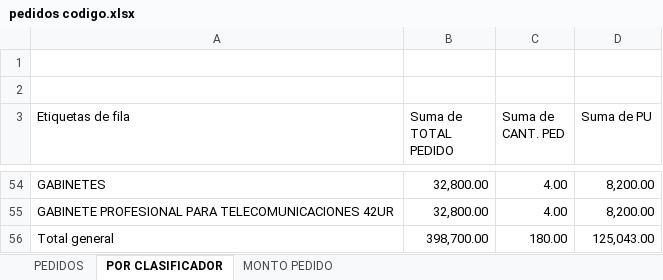
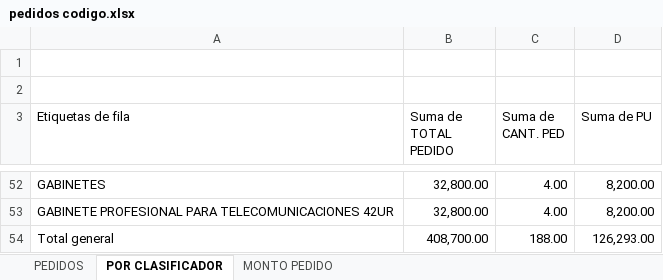
Before and after one commit to mrlivano/TIC-PALACIO, an Excel workbook: pedidos codigo.xlsx, sheet POR CLASIFICADOR, drawn as a sheet; only a part is shown, gaps mark what is left out; values as stored, in another font and other column widths than the file's, no borders; removed rows and columns are numbered as before the commit, all else as after; the diff covers the shown part only; the diff names each change by its address in the sheet, - before the commit and + after, or states it on an @@ line.

```diff
--- a/pedidos codigo.xlsx (sheet POR CLASIFICADOR)
+++ b/pedidos codigo.xlsx (sheet POR CLASIFICADOR)
-row 56: Total general | 398,700.00 | 180.00 | 125,043.00
+row 54: Total general | 408,700.00 | 188.00 | 126,293.00
```
Also changed, not shown: 3 added rows, 5 removed rows and 5 moved rows elsewhere in this sheet, sheet MONTO PEDIDO, sheet PEDIDOS, formulas that keep their value, AMPLIACION 05 TIC/02. PRESUPUESTO TIC/2.PRESUPUESTO TIC.xlsx, 4 other files.
